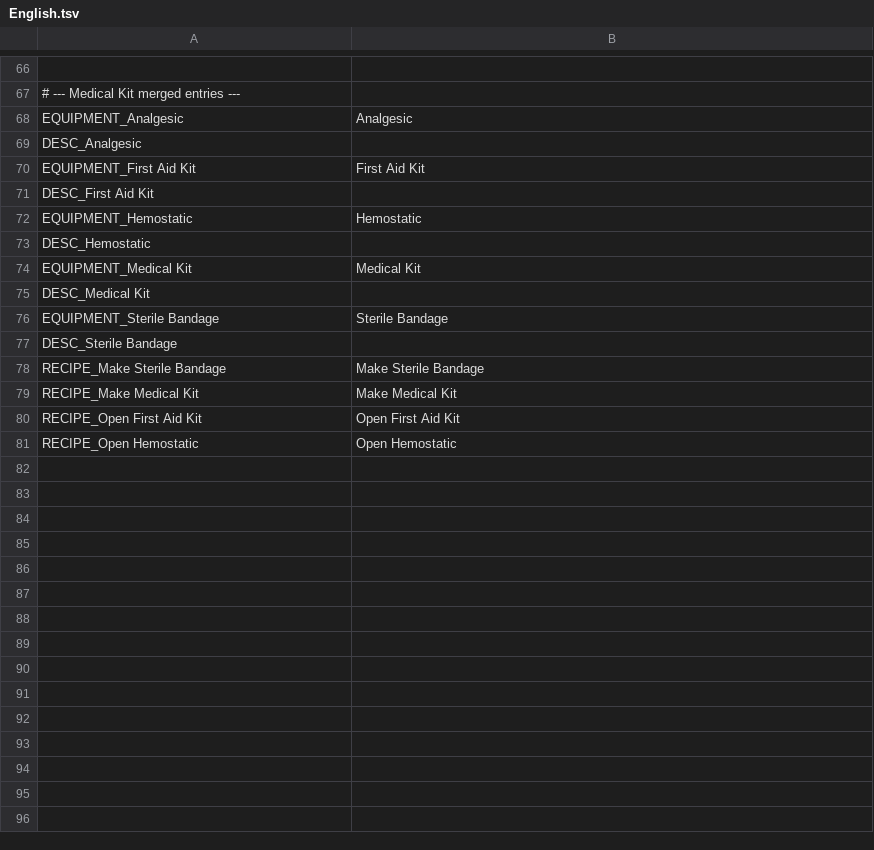
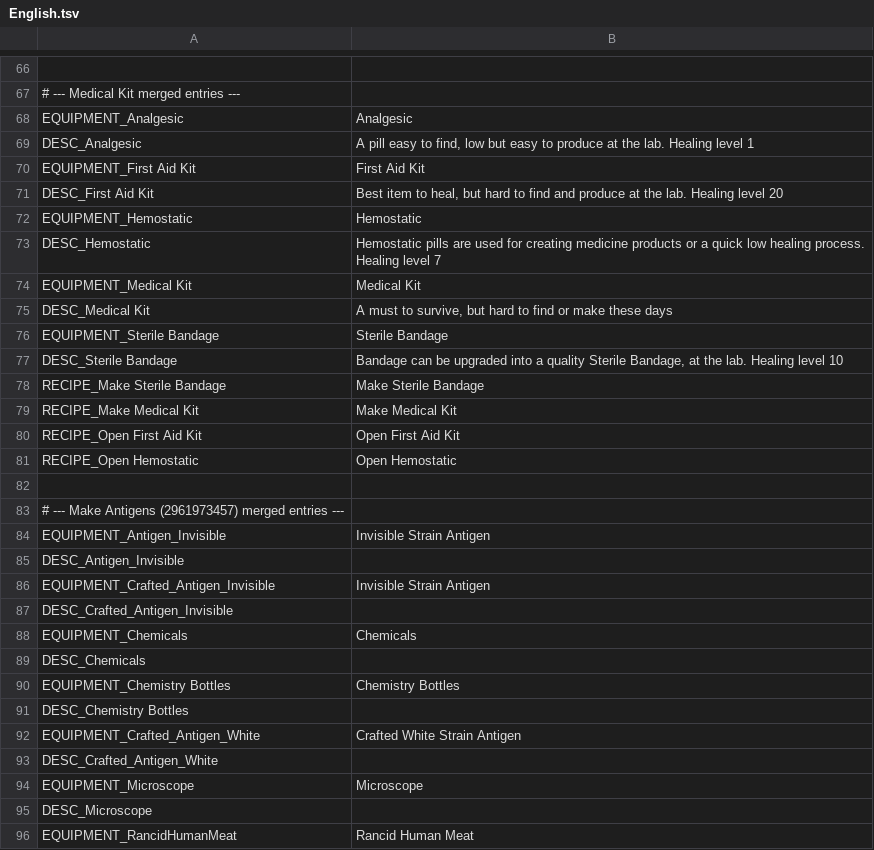
Before and after one commit to maxaug999/survivalist-extension-mod, a TSV file: English.tsv, drawn as a sheet; only a part is shown, gaps mark what is left out; the diff covers the shown part only; the diff names each change by its address in the sheet, - before the commit and + after, or states it on an @@ line.

```diff
--- a/English.tsv
+++ b/English.tsv
-B69: (empty)
+B69: A pill easy to find, low but easy to produce at the lab. Healing level 1
-B71: (empty)
+B71: Best item to heal, but hard to find and produce at the lab. Healing level 20
-B73: (empty)
+B73: Hemostatic pills are used for creating medicine products or a quick low healing process. Healing level 7
-B75: (empty)
+B75: A must to survive, but hard to find or make these days
-B77: (empty)
+B77: Bandage can be upgraded into a quality Sterile Bandage, at the lab. Healing level 10
+row 82: (empty)
+row 83: # --- Make Antigens (2961973457) merged entries ---
+row 84: EQUIPMENT_Antigen_Invisible | Invisible Strain Antigen
+row 85: DESC_Antigen_Invisible
+row 86: EQUIPMENT_Crafted_Antigen_Invisible | Invisible Strain Antigen
+row 87: DESC_Crafted_Antigen_Invisible
+row 88: EQUIPMENT_Chemicals | Chemicals
+row 89: DESC_Chemicals
+row 90: EQUIPMENT_Chemistry Bottles | Chemistry Bottles
+row 91: DESC_Chemistry Bottles
+row 92: EQUIPMENT_Crafted_Antigen_White | Crafted White Strain Antigen
+row 93: DESC_Crafted_Antigen_White
+row 94: EQUIPMENT_Microscope | Microscope
+row 95: DESC_Microscope
+row 96: EQUIPMENT_RancidHumanMeat | Rancid Human Meat
```
Also changed, not shown: 8 added rows elsewhere in this file, 21 other files.
